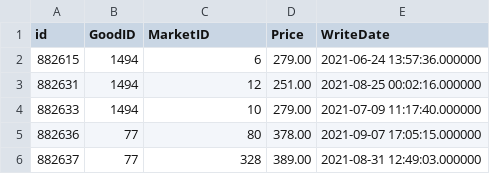
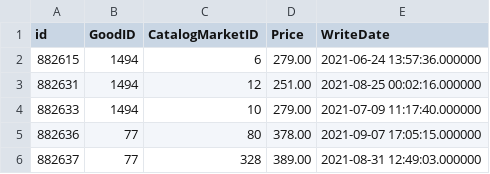
Before and after one commit to VictorMyschik/docker, a CSV file: www/purge_data/mymarket/public/mr_catalog_price.csv, drawn as a sheet; only a part is shown.

```diff
--- a/www/purge_data/mymarket/public/mr_catalog_price.csv
+++ b/www/purge_data/mymarket/public/mr_catalog_price.csv
@@ -1,2 +1,2 @@
-id,GoodID,MarketID,Price,WriteDate
+id,GoodID,CatalogMarketID,Price,WriteDate
 882615,1494,6,279.00,2021-06-24 13:57:36.000000
```
Also changed, not shown: 2 other files.
